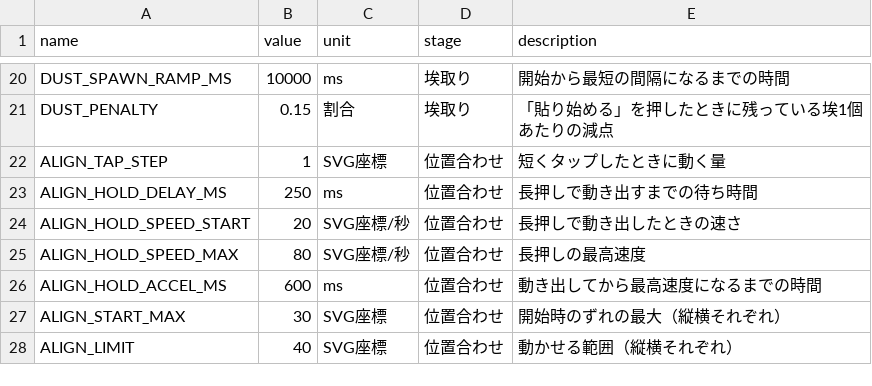
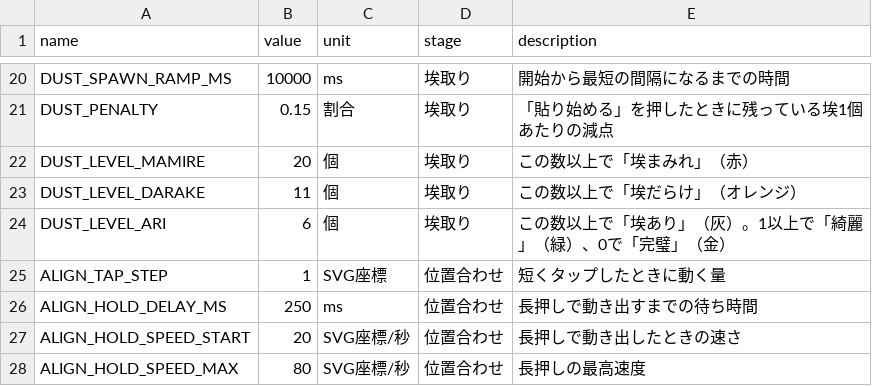
Before and after one commit to ueno000/hogofilm, a CSV file: src/params.csv, drawn as a sheet; only a part is shown, gaps mark what is left out; the shorter side is filled out with more unchanged rows.

```diff
--- a/src/params.csv
+++ b/src/params.csv
@@ -21,2 +21,5 @@ DUST_SPAWN_RAMP_MS,10000,ms,埃取り,開始から最短の間隔になるまで
 DUST_PENALTY,0.15,割合,埃取り,「貼り始める」を押したときに残っている埃1個あたりの減点
+DUST_LEVEL_MAMIRE,20,個,埃取り,この数以上で「埃まみれ」（赤）
+DUST_LEVEL_DARAKE,11,個,埃取り,この数以上で「埃だらけ」（オレンジ）
+DUST_LEVEL_ARI,6,個,埃取り,この数以上で「埃あり」（灰）。1以上で「綺麗」（緑）、0で「完璧」（金）
 ALIGN_TAP_STEP,1,SVG座標,位置合わせ,短くタップしたときに動く量
```
Also changed, not shown: 6 other files.
